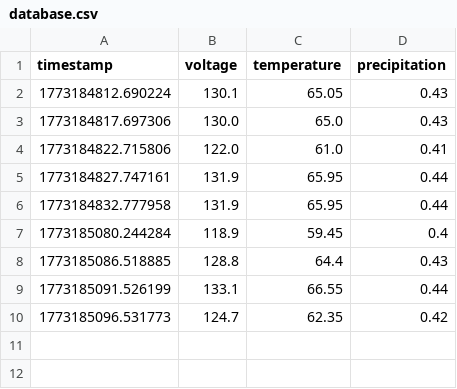
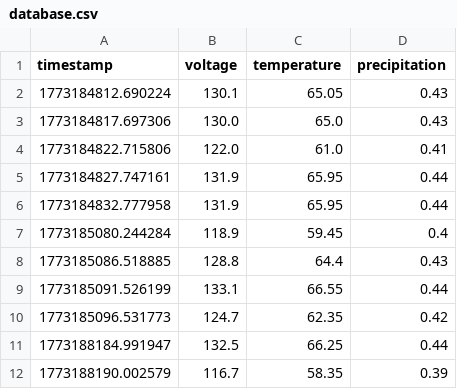
Before and after one commit to zecerman/WeatherStationSim, a CSV file: database.csv, drawn as a sheet.

```diff
--- a/database.csv
+++ b/database.csv
@@ -10 +10,3 @@ timestamp,voltage,temperature,precipitation
 1773185096.531773,124.7,62.35,0.42
+1773188184.991947,132.5,66.25,0.44
+1773188190.002579,116.7,58.35,0.39
```
Also changed, not shown: 2 other files.
